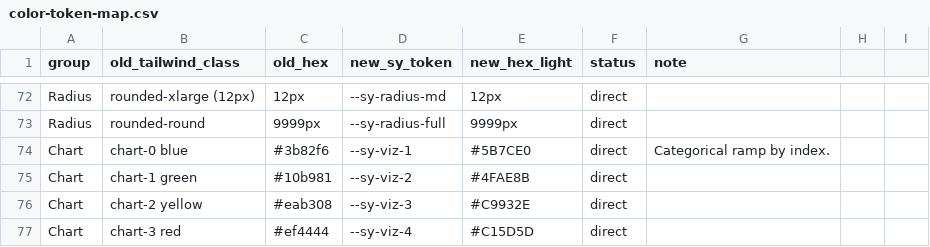
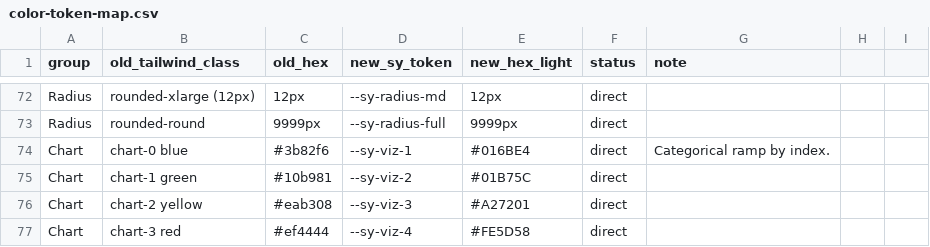
Before and after one commit to enhans-jooyeon/synapse, a CSV file: migration/color-token-map.csv, drawn as a sheet; only a part is shown, gaps mark what is left out; the diff covers the shown part only.

```diff
--- a/migration/color-token-map.csv
+++ b/migration/color-token-map.csv
@@ -73,5 +73,5 @@ Radius,rounded-xlarge (12px),12px,--sy-radius-md,12px,direct,
 Radius,rounded-round,9999px,--sy-radius-full,9999px,direct,
-Chart,chart-0 blue,#3b82f6,--sy-viz-1,#5B7CE0,direct,Categorical ramp by index.
-Chart,chart-1 green,#10b981,--sy-viz-2,#4FAE8B,direct,
-Chart,chart-2 yellow,#eab308,--sy-viz-3,#C9932E,direct,
-Chart,chart-3 red,#ef4444,--sy-viz-4,#C15D5D,direct,
+Chart,chart-0 blue,#3b82f6,--sy-viz-1,#016BE4,direct,Categorical ramp by index.
+Chart,chart-1 green,#10b981,--sy-viz-2,#01B75C,direct,
+Chart,chart-2 yellow,#eab308,--sy-viz-3,#A27201,direct,
+Chart,chart-3 red,#ef4444,--sy-viz-4,#FE5D58,direct,
```
Also changed, not shown: 12 edited cells elsewhere in this file, migration/replacement-rules.csv, 12 other files.
